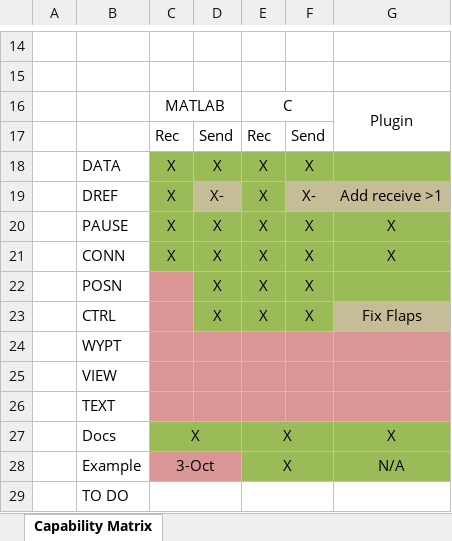
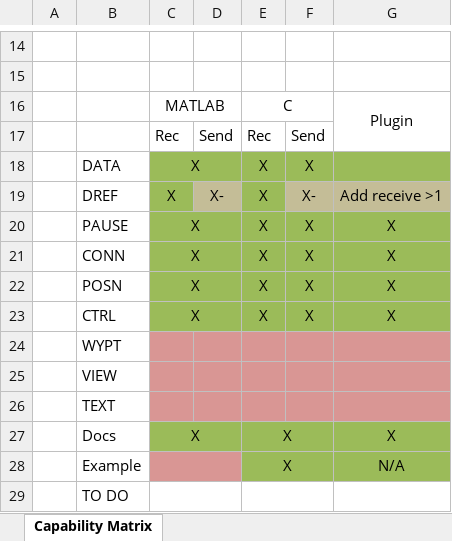
Before and after one commit to nasa/XPlaneConnect, an Excel workbook: Docs/Capability Matrix.xlsx, sheet Capability Matrix, drawn as a sheet; only a part is shown, gaps mark what is left out; values as stored, in another font and other column widths than the file's, no borders; the diff names each change by its address in the sheet, - before the commit and + after, or states it on an @@ line.

Commit message:
Updated Capability Matrix

```diff
--- a/Docs/Capability Matrix.xlsx (sheet Capability Matrix)
+++ b/Docs/Capability Matrix.xlsx (sheet Capability Matrix)
+C18:D18 merged
-D18: X
+D18: (empty)
+C20:D20 merged
-D20:D23: X
+D20:D23: (empty)
+C21:D21 merged
-C22:C23: (empty)
+C22:C23: X
-C22:C23 fill: #D99694
+C22:C23 fill: #9BBB59
+C22:D22 merged
-G22: (empty)
+G22: X
+C23:D23 merged
-G23: Fix Flaps
+G23: X
-G23 fill: #C4BD97
+G23 fill: #9BBB59
-C28: 3-Oct
+C28: (empty)
```
Also changed, not shown: 1 other file.
